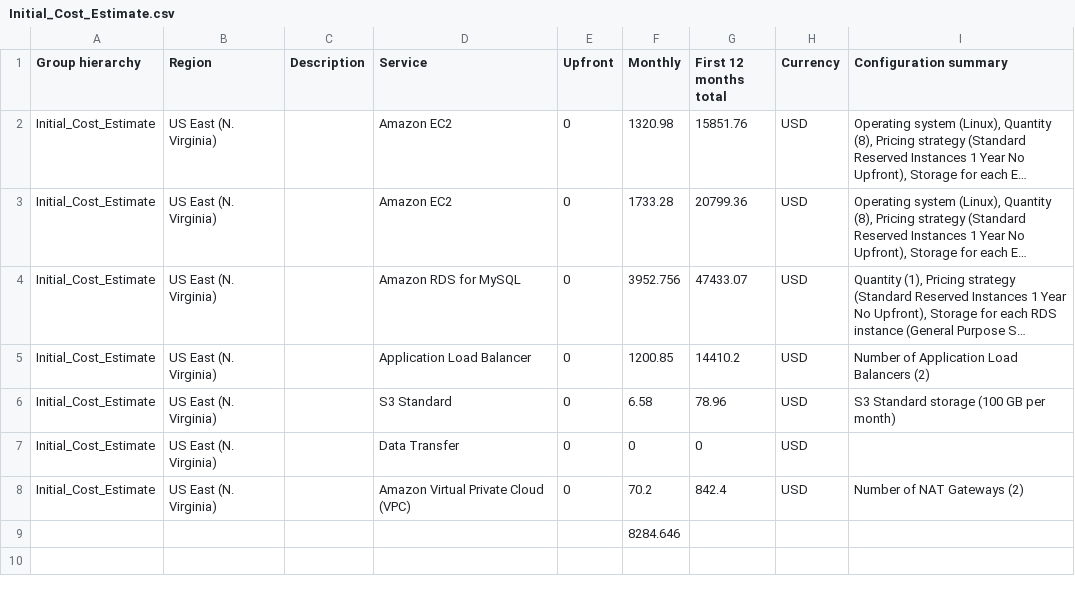
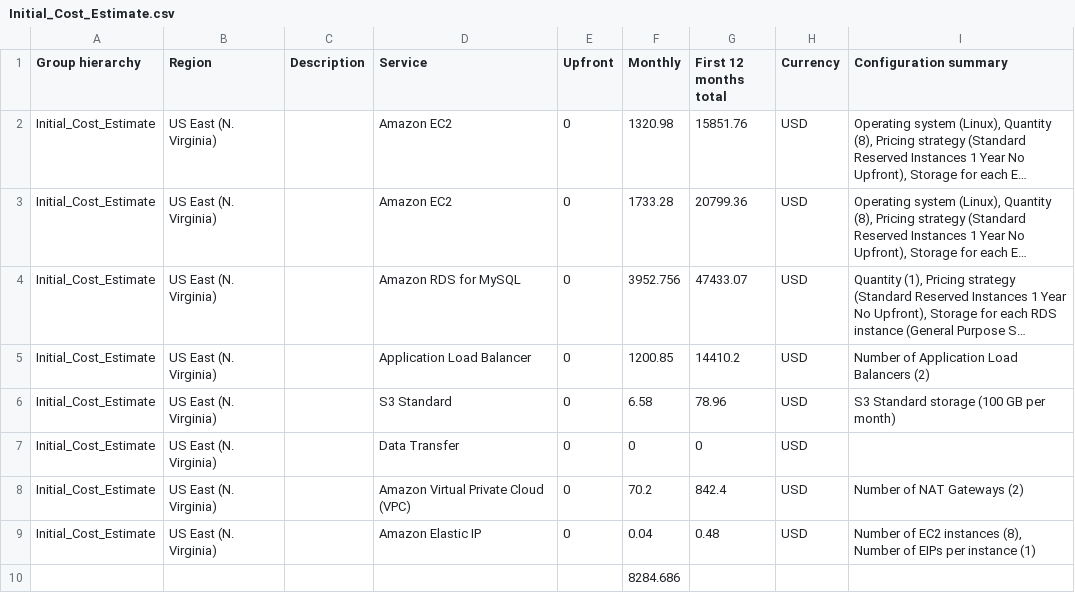
Before and after one commit to shannilmohaan/Udacity-AWS-Architect-ND, a CSV file: Task2/Initial_Cost_Estimate.csv, drawn as a sheet; long unchanged cells end in ….

```diff
--- a/Task2/Initial_Cost_Estimate.csv
+++ b/Task2/Initial_Cost_Estimate.csv
@@ -8,2 +8,3 @@ Initial_Cost_Estimate,US East (N. Virginia),,Data Transfer,0,0,0,USD,
 Initial_Cost_Estimate,US East (N. Virginia),,Amazon Virtual Private Cloud (VPC),0,70.2,842.4,USD,Number of NAT Gateways (2)
-,,,,,8284.646,,,
+Initial_Cost_Estimate,US East (N. Virginia),,Amazon Elastic IP,0,0.04,0.48,USD,"Number of EC2 instances (8), Number of EIPs per instance (1)"
+,,,,,8284.686,,,
```
Also changed, not shown: Task2/Increased_Cost_Estimate.csv, Task2/Reduced_Cost_Estimate.csv, 1 other file.
